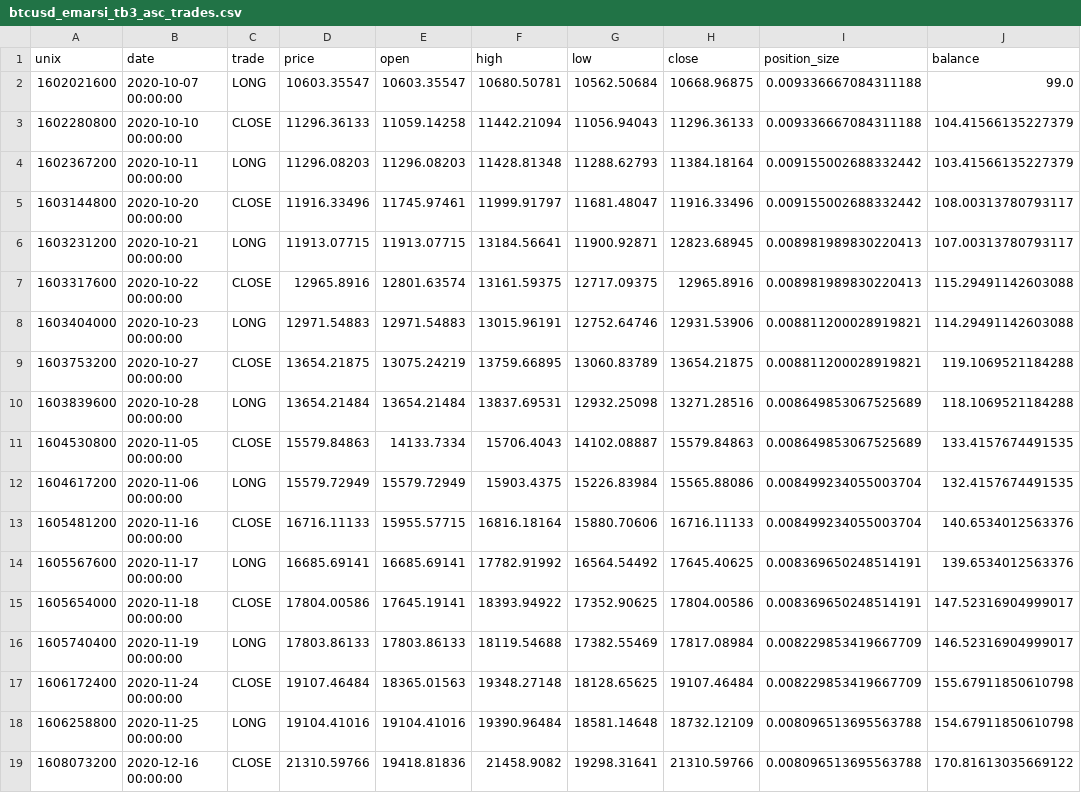
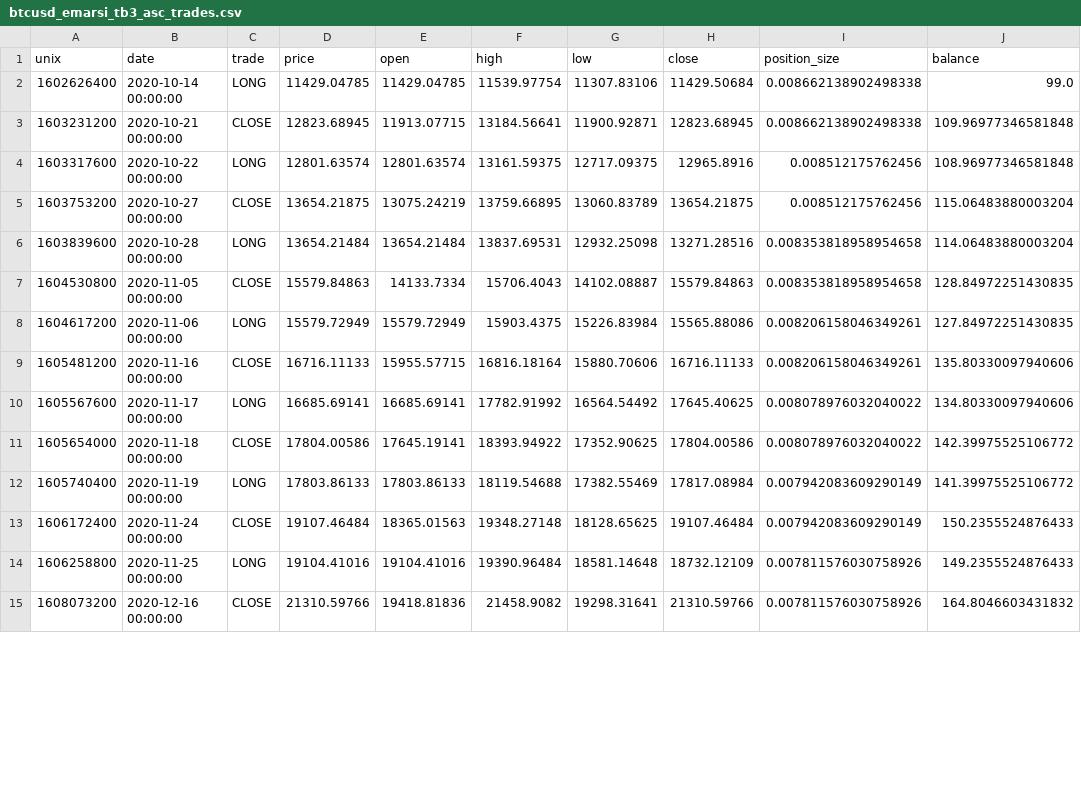
Before and after one commit to paki-valdi-9/dp_automated_trading, a CSV file: Trading bots web/Output/Trading_bot_3/Trades/variant_2.0/btcusd_emarsi_tb3_asc_trades.csv, drawn as a sheet; only a part is shown; the diff covers the shown part only.

```diff
--- a/Trading bots web/Output/Trading_bot_3/Trades/variant_2.0/btcusd_emarsi_tb3_asc_trades.csv
+++ b/Trading bots web/Output/Trading_bot_3/Trades/variant_2.0/btcusd_emarsi_tb3_asc_trades.csv
@@ -1,19 +1,15 @@
 unix,date,trade,price,open,high,low,close,position_size,balance
-1602021600,2020-10-07 00:00:00,LONG,10603.35547,10603.35547,10680.50781,10562.50684,10668.96875,0.009336667084311188,99.0
-1602280800,2020-10-10 00:00:00,CLOSE,11296.36133,11059.14258,11442.21094,11056.94043,11296.36133,0.009336667084311188,104.41566135227379
-1602367200,2020-10-11 00:00:00,LONG,11296.08203,11296.08203,11428.81348,11288.62793,11384.18164,0.009155002688332442,103.41566135227379
-1603144800,2020-10-20 00:00:00,CLOSE,11916.33496,11745.97461,11999.91797,11681.48047,11916.33496,0.009155002688332442,108.00313780793117
-1603231200,2020-10-21 00:00:00,LONG,11913.07715,11913.07715,13184.56641,11900.92871,12823.68945,0.008981989830220413,107.00313780793117
-1603317600,2020-10-22 00:00:00,CLOSE,12965.8916,12801.63574,13161.59375,12717.09375,12965.8916,0.008981989830220413,115.29491142603088
-1603404000,2020-10-23 00:00:00,LONG,12971.54883,12971.54883,13015.96191,12752.64746,12931.53906,0.008811200028919821,114.29491142603088
-1603753200,2020-10-27 00:00:00,CLOSE,13654.21875,13075.24219,13759.66895,13060.83789,13654.21875,0.008811200028919821,119.1069521184288
-1603839600,2020-10-28 00:00:00,LONG,13654.21484,13654.21484,13837.69531,12932.25098,13271.28516,0.008649853067525689,118.1069521184288
-1604530800,2020-11-05 00:00:00,CLOSE,15579.84863,14133.7334,15706.4043,14102.08887,15579.84863,0.008649853067525689,133.4157674491535
-1604617200,2020-11-06 00:00:00,LONG,15579.72949,15579.72949,15903.4375,15226.83984,15565.88086,0.008499234055003704,132.4157674491535
-1605481200,2020-11-16 00:00:00,CLOSE,16716.11133,15955.57715,16816.18164,15880.70606,16716.11133,0.008499234055003704,140.6534012563376
-1605567600,2020-11-17 00:00:00,LONG,16685.69141,16685.69141,17782.91992,16564.54492,17645.40625,0.008369650248514191,139.6534012563376
-1605654000,2020-11-18 00:00:00,CLOSE,17804.00586,17645.19141,18393.94922,17352.90625,17804.00586,0.008369650248514191,147.52316904999017
-1605740400,2020-11-19 00:00:00,LONG,17803.86133,17803.86133,18119.54688,17382.55469,17817.08984,0.008229853419667709,146.52316904999017
-1606172400,2020-11-24 00:00:00,CLOSE,19107.46484,18365.01563,19348.27148,18128.65625,19107.46484,0.008229853419667709,155.67911850610798
-1606258800,2020-11-25 00:00:00,LONG,19104.41016,19104.41016,19390.96484,18581.14648,18732.12109,0.008096513695563788,154.67911850610798
-1608073200,2020-12-16 00:00:00,CLOSE,21310.59766,19418.81836,21458.9082,19298.31641,21310.59766,0.008096513695563788,170.81613035669122
+1602626400,2020-10-14 00:00:00,LONG,11429.04785,11429.04785,11539.97754,11307.83106,11429.50684,0.008662138902498338,99.0
+1603231200,2020-10-21 00:00:00,CLOSE,12823.68945,11913.07715,13184.56641,11900.92871,12823.68945,0.008662138902498338,109.96977346581848
+1603317600,2020-10-22 00:00:00,LONG,12801.63574,12801.63574,13161.59375,12717.09375,12965.8916,0.008512175762456,108.96977346581848
+1603753200,2020-10-27 00:00:00,CLOSE,13654.21875,13075.24219,13759.66895,13060.83789,13654.21875,0.008512175762456,115.06483880003204
+1603839600,2020-10-28 00:00:00,LONG,13654.21484,13654.21484,13837.69531,12932.25098,13271.28516,0.008353818958954658,114.06483880003204
+1604530800,2020-11-05 00:00:00,CLOSE,15579.84863,14133.7334,15706.4043,14102.08887,15579.84863,0.008353818958954658,128.84972251430835
+1604617200,2020-11-06 00:00:00,LONG,15579.72949,15579.72949,15903.4375,15226.83984,15565.88086,0.008206158046349261,127.84972251430835
+1605481200,2020-11-16 00:00:00,CLOSE,16716.11133,15955.57715,16816.18164,15880.70606,16716.11133,0.008206158046349261,135.80330097940606
+1605567600,2020-11-17 00:00:00,LONG,16685.69141,16685.69141,17782.91992,16564.54492,17645.40625,0.008078976032040022,134.80330097940606
+1605654000,2020-11-18 00:00:00,CLOSE,17804.00586,17645.19141,18393.94922,17352.90625,17804.00586,0.008078976032040022,142.39975525106772
+1605740400,2020-11-19 00:00:00,LONG,17803.86133,17803.86133,18119.54688,17382.55469,17817.08984,0.007942083609290149,141.39975525106772
+1606172400,2020-11-24 00:00:00,CLOSE,19107.46484,18365.01563,19348.27148,18128.65625,19107.46484,0.007942083609290149,150.2355524876433
+1606258800,2020-11-25 00:00:00,LONG,19104.41016,19104.41016,19390.96484,18581.14648,18732.12109,0.007811576030758926,149.2355524876433
+1608073200,2020-12-16 00:00:00,CLOSE,21310.59766,19418.81836,21458.9082,19298.31641,21310.59766,0.007811576030758926,164.8046603431832
```
Also changed, not shown: 50 edited cells elsewhere in this file, Trading bots web/Output/Trading_bot_3/Trades/variant_2.0/btcusd_emarsi_tb3_dsc_trades.csv, Trading bots web/Output/Trading_bot_3/Trades/variant_2.0/btcusd_emarsi_tb3_stg_trades.csv, 3 other files.
